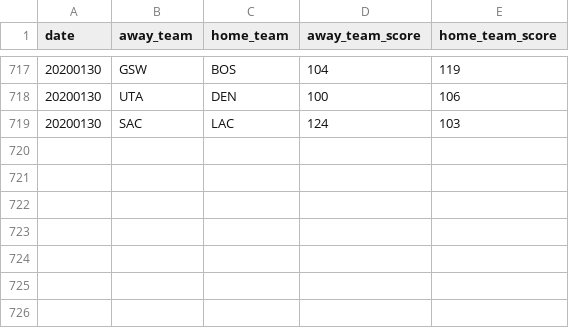
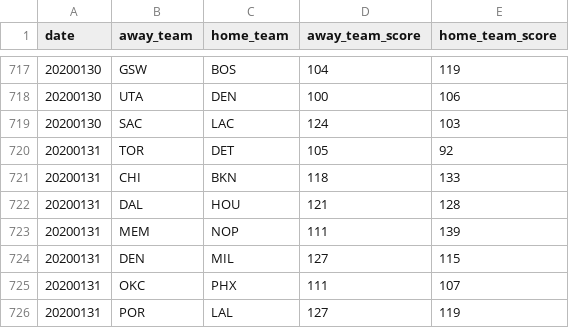
Before and after one commit to shawenyao/Who-is-number-1, a CSV file: data/nba_2019-2020.csv, drawn as a sheet; only a part is shown, gaps mark what is left out; the diff names each change by its address in the sheet, - before the commit and + after, or states it on an @@ line.

Commit message:
Update nba_2019-2020.csv

```diff
--- a/data/nba_2019-2020.csv
+++ b/data/nba_2019-2020.csv
+row 720: 20200131 | TOR | DET | 105 | 92
+row 721: 20200131 | CHI | BKN | 118 | 133
+row 722: 20200131 | DAL | HOU | 121 | 128
+row 723: 20200131 | MEM | NOP | 111 | 139
+row 724: 20200131 | DEN | MIL | 127 | 115
+row 725: 20200131 | OKC | PHX | 111 | 107
+row 726: 20200131 | POR | LAL | 127 | 119
```
